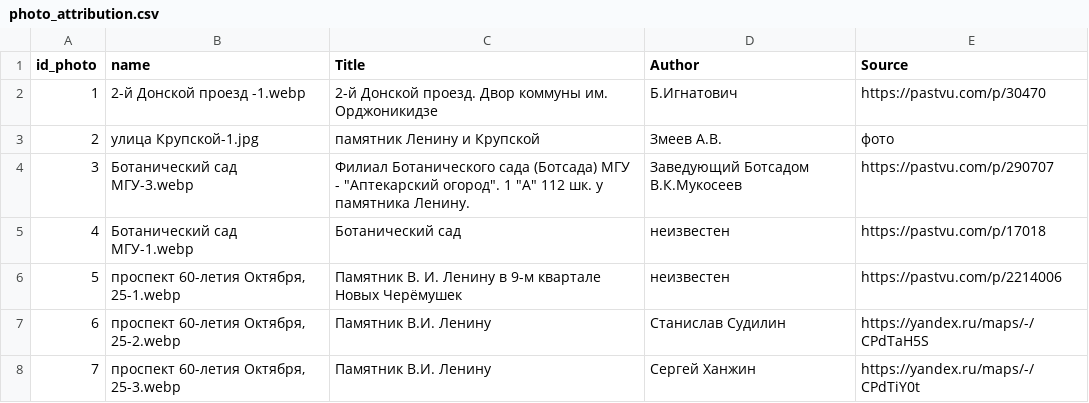
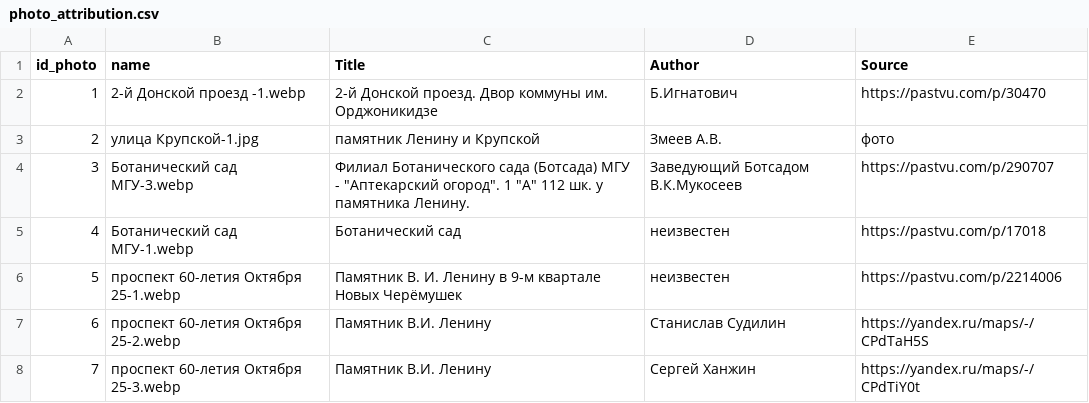
Before and after one commit to spzw06/Lenin_in_moscow, a CSV file: data/images/photo_attribution.csv, drawn as a sheet.

```diff
--- a/data/images/photo_attribution.csv
+++ b/data/images/photo_attribution.csv
@@ -5,4 +5,4 @@ id_photo;name;Title ;Author ;Source
 4;Ботанический сад МГУ-1.webp;Ботанический сад ;неизвестен;https://pastvu.com/p/17018
-5;проспект 60-летия Октября, 25-1.webp;Памятник В. И. Ленину в 9-м квартале Новых Черёмушек ;неизвестен;https://pastvu.com/p/2214006
-6;проспект 60-летия Октября, 25-2.webp;Памятник В.И. Ленину ;Станислав Судилин ;https://yandex.ru/maps/-/CPdTaH5S
-7;проспект 60-летия Октября, 25-3.webp;Памятник В.И. Ленину ;Сергей Ханжин ;https://yandex.ru/maps/-/CPdTiY0t
+5;проспект 60-летия Октября 25-1.webp;Памятник В. И. Ленину в 9-м квартале Новых Черёмушек ;неизвестен;https://pastvu.com/p/2214006
+6;проспект 60-летия Октября 25-2.webp;Памятник В.И. Ленину ;Станислав Судилин ;https://yandex.ru/maps/-/CPdTaH5S
+7;проспект 60-летия Октября 25-3.webp;Памятник В.И. Ленину ;Сергей Ханжин ;https://yandex.ru/maps/-/CPdTiY0t
```
Also changed, not shown: data/lenin_monuments_coords.csv, 3 other files.
